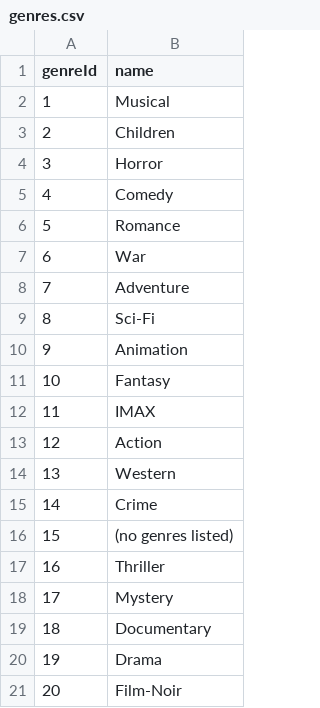
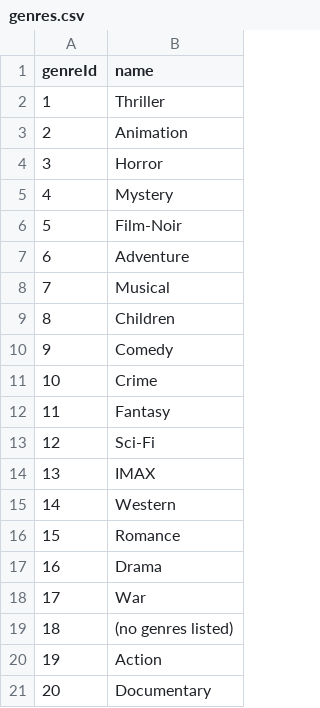
Before and after one commit to arthur-wronski/databases-cwk, a CSV file: data/genres.csv, drawn as a sheet.

```diff
--- a/data/genres.csv
+++ b/data/genres.csv
@@ -1,21 +1,21 @@
 genreId,name
-1,Musical
-2,Children
+1,Thriller
+2,Animation
 3,Horror
-4,Comedy
-5,Romance
-6,War
-7,Adventure
-8,Sci-Fi
-9,Animation
-10,Fantasy
-11,IMAX
-12,Action
-13,Western
-14,Crime
-15,(no genres listed)
-16,Thriller
-17,Mystery
-18,Documentary
-19,Drama
-20,Film-Noir
+4,Mystery
+5,Film-Noir
+6,Adventure
+7,Musical
+8,Children
+9,Comedy
+10,Crime
+11,Fantasy
+12,Sci-Fi
+13,IMAX
+14,Western
+15,Romance
+16,Drama
+17,War
+18,(no genres listed)
+19,Action
+20,Documentary
```
Also changed, not shown: data/movie_genres.csv, 2 other files.
